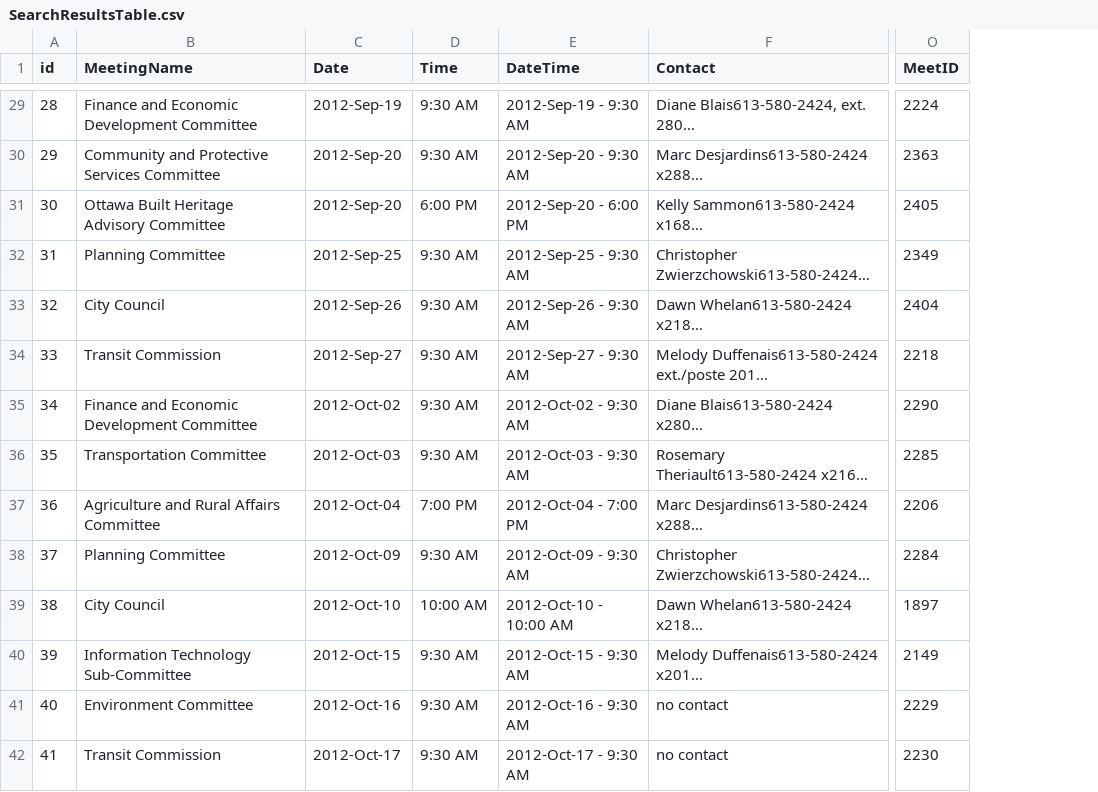
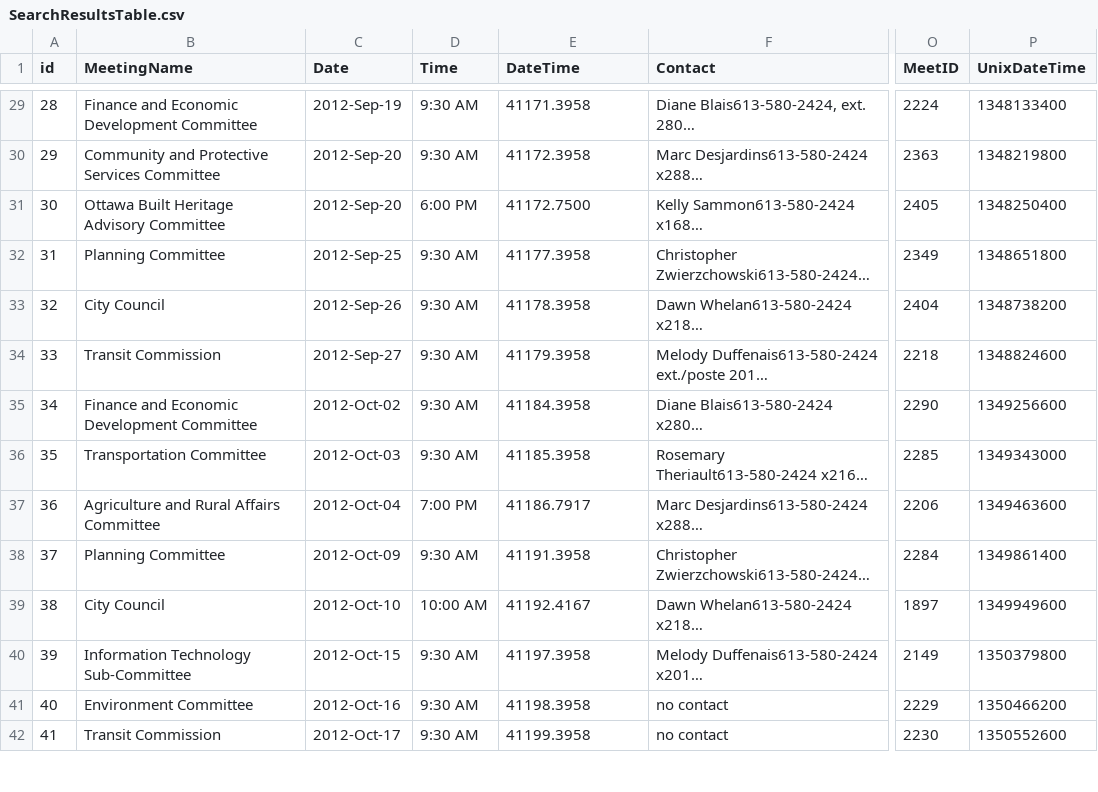
Before and after one commit to StephenOTT/OttawaSIREScrape, a CSV file: CSV Files - Export Ready for Drupal Feeds/SearchResultsTable.csv, drawn as a sheet; only a part is shown, gaps mark what is left out; long unchanged cells end in …; the diff covers the shown part only; the diff names each change by its address in the sheet, - before the commit and + after, or states it on an @@ line.

Commit message:
Updated with UnixDateTime field
Used for proper import into Drupal using feeds

```diff
--- a/CSV Files - Export Ready for Drupal Feeds/SearchResultsTable.csv
+++ b/CSV Files - Export Ready for Drupal Feeds/SearchResultsTable.csv
+column P (UnixDateTime), rows 29-42: 1348133400 | 1348219800 | 1348250400 | 1348651800 | 1348738200 | 1348824600 | 1349256600 | 1349343000 | 1349463600 | 1349861400 | 1349949600 | 1350379800 | 1350466200 | 1350552600
-E29 (DateTime): 2012-Sep-19 - 9:30 AM
+E29 (DateTime): 41171.3958
-E30 (DateTime): 2012-Sep-20 - 9:30 AM
+E30 (DateTime): 41172.3958
-E31 (DateTime): 2012-Sep-20 - 6:00 PM
+E31 (DateTime): 41172.7500
-E32 (DateTime): 2012-Sep-25 - 9:30 AM
+E32 (DateTime): 41177.3958
-E33 (DateTime): 2012-Sep-26 - 9:30 AM
+E33 (DateTime): 41178.3958
-E34 (DateTime): 2012-Sep-27 - 9:30 AM
+E34 (DateTime): 41179.3958
-E35 (DateTime): 2012-Oct-02 - 9:30 AM
+E35 (DateTime): 41184.3958
-E36 (DateTime): 2012-Oct-03 - 9:30 AM
+E36 (DateTime): 41185.3958
-E37 (DateTime): 2012-Oct-04 - 7:00 PM
+E37 (DateTime): 41186.7917
-E38 (DateTime): 2012-Oct-09 - 9:30 AM
+E38 (DateTime): 41191.3958
-E39 (DateTime): 2012-Oct-10 - 10:00 AM
+E39 (DateTime): 41192.4167
-E40 (DateTime): 2012-Oct-15 - 9:30 AM
+E40 (DateTime): 41197.3958
-E41 (DateTime): 2012-Oct-16 - 9:30 AM
+E41 (DateTime): 41198.3958
-E42 (DateTime): 2012-Oct-17 - 9:30 AM
+E42 (DateTime): 41199.3958
```
Also changed, not shown: 72 edited cells elsewhere in this file.
